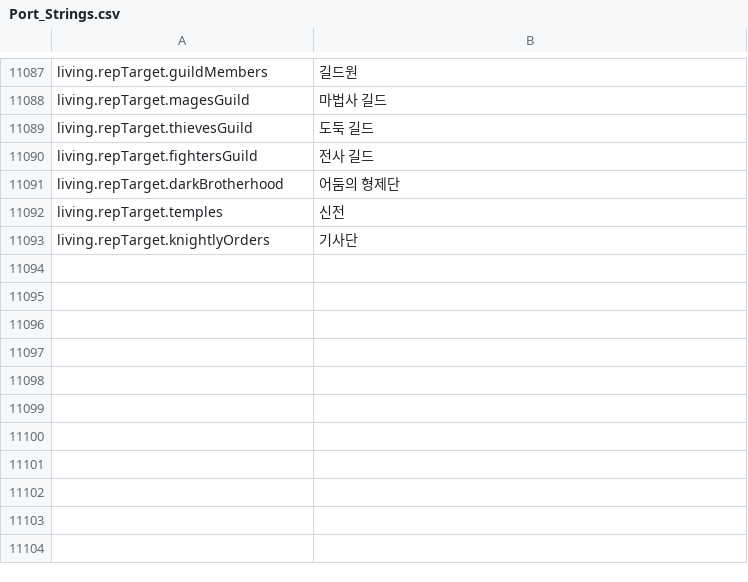
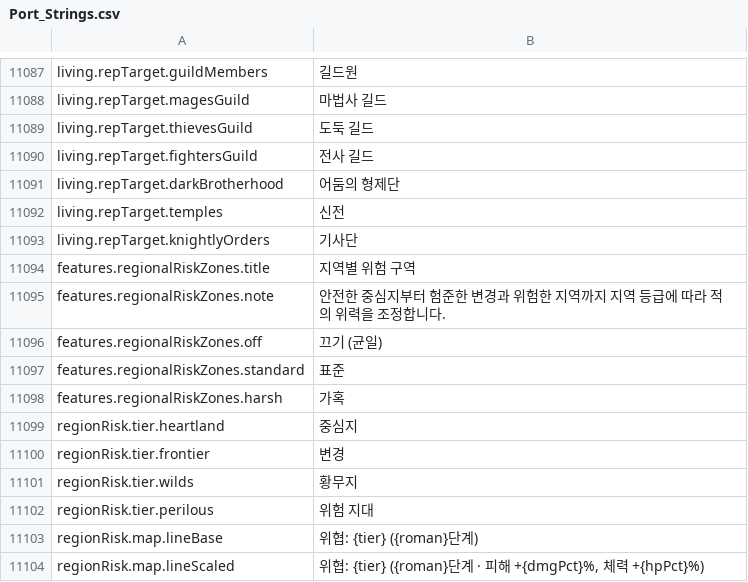
Before and after one commit to Chuz13/daggerfall-forever, a CSV file: locales/ko/Port_Strings.csv, drawn as a sheet; only a part is shown, gaps mark what is left out; the diff names each change by its address in the sheet, - before the commit and + after, or states it on an @@ line.

```diff
--- a/locales/ko/Port_Strings.csv
+++ b/locales/ko/Port_Strings.csv
+row 11094: features.regionalRiskZones.title | 지역별 위험 구역
+row 11095: features.regionalRiskZones.note | 안전한 중심지부터 험준한 변경과 위험한 지역까지 지역 등급에 따라 적의 위력을 조정합니다.
+row 11096: features.regionalRiskZones.off | 끄기 (균일)
+row 11097: features.regionalRiskZones.standard | 표준
+row 11098: features.regionalRiskZones.harsh | 가혹
+row 11099: regionRisk.tier.heartland | 중심지
+row 11100: regionRisk.tier.frontier | 변경
+row 11101: regionRisk.tier.wilds | 황무지
+row 11102: regionRisk.tier.perilous | 위험 지대
+row 11103: regionRisk.map.lineBase | 위협: {tier} ({roman}단계)
+row 11104: regionRisk.map.lineScaled | 위협: {tier} ({roman}단계 · 피해 +{dmgPct}%, 체력 +{hpPct}%)
```
Also changed, not shown: locales/cs/Port_Strings.csv, locales/el/Port_Strings.csv, 33 other files.
